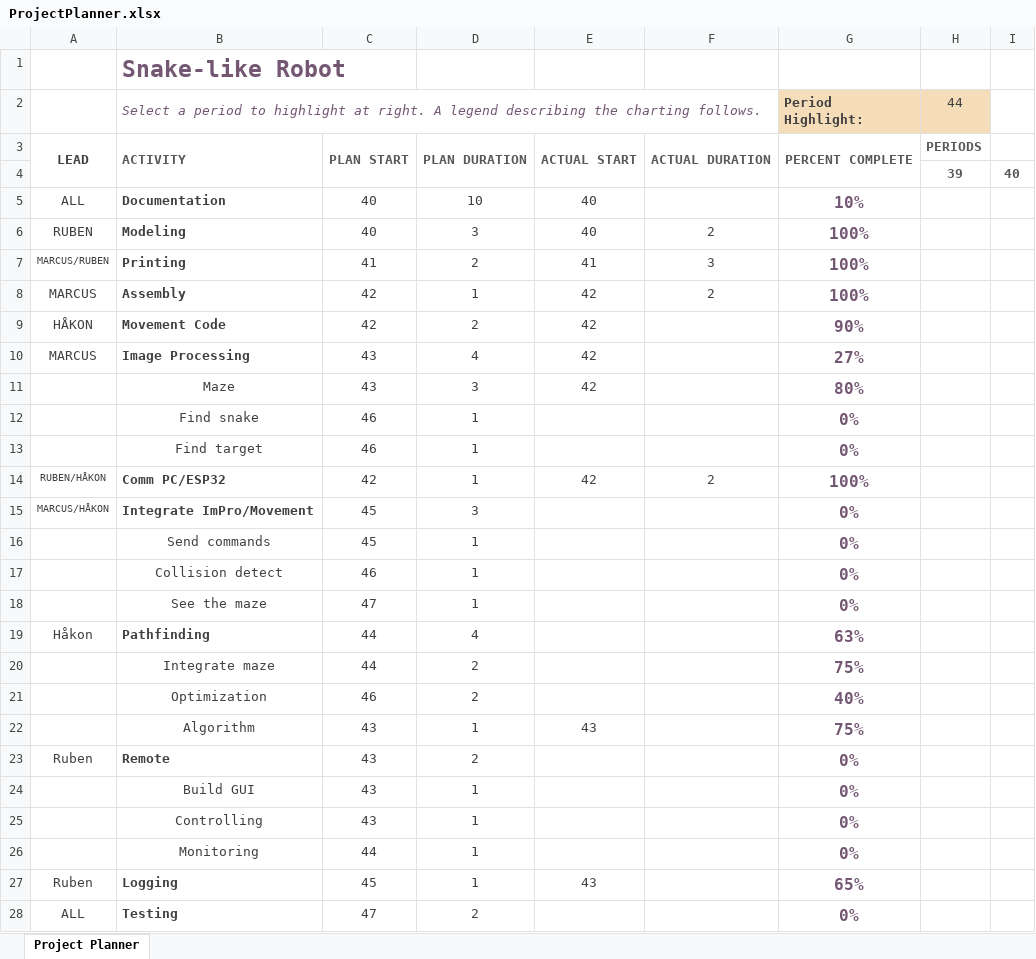
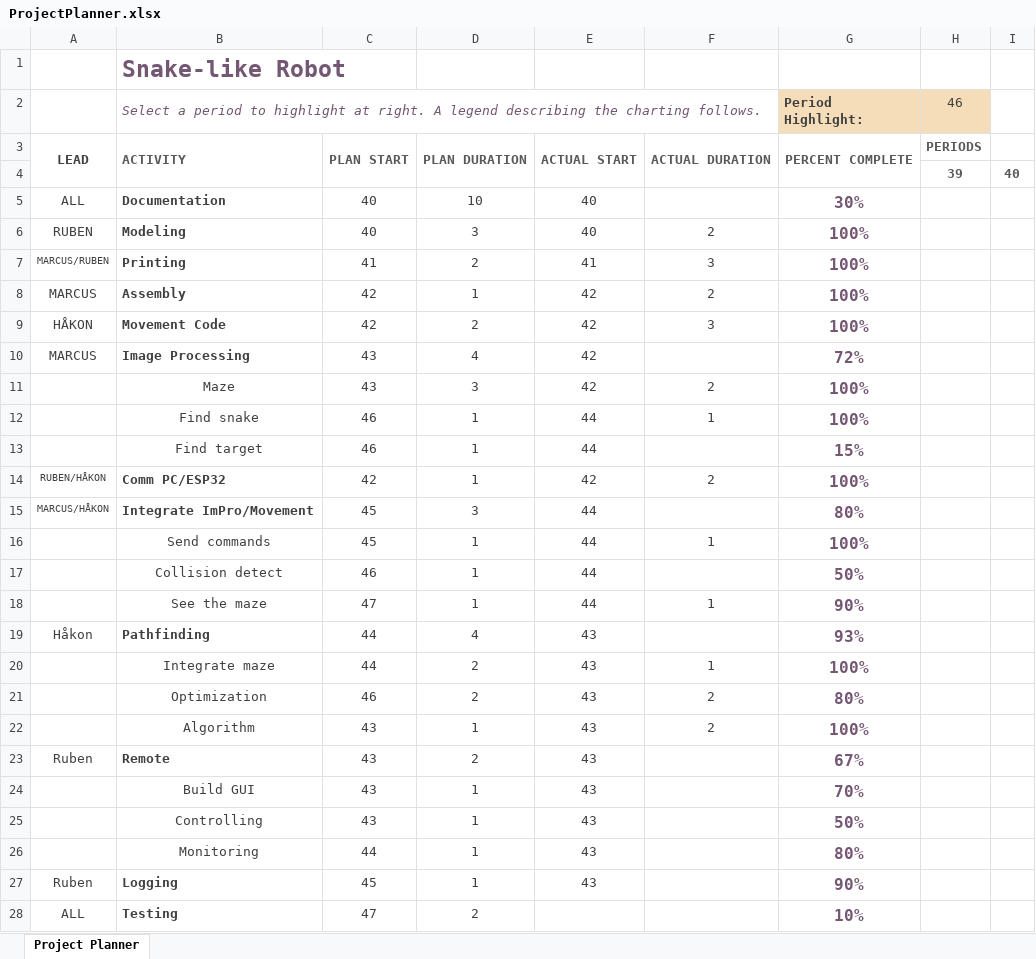
Before and after one commit to VeslRuben/Luretiks-Slange, an Excel workbook: Documents/ProjectPlanner.xlsx, sheet Project Planner, drawn as a sheet; only a part is shown; values as stored, in another font and other column widths than the file's, no borders; conditional formats not drawn; the diff names each change by its address in the sheet, - before the commit and + after, or states it on an @@ line.

Commit message:
General spellchecking. Updated Arduino-program to make use of lateral shifts. Updated project planner. Cleaned up Arduino code to remove redundant lines.

```diff
--- a/Documents/ProjectPlanner.xlsx (sheet Project Planner)
+++ b/Documents/ProjectPlanner.xlsx (sheet Project Planner)
-H2: 44
+H2: 46
-G5 (Period Highlight:): 10%
+G5 (Period Highlight:): 30%
-F9: (empty)
+F9: 3
-G9 (Period Highlight:): 90%
+G9 (Period Highlight:): 100%
-G10 (Period Highlight:): 27%
+G10 (Period Highlight:): 72%
-F11: (empty)
+F11: 2
-G11 (Period Highlight:): 80%
+G11 (Period Highlight:): 100%
-E12:E13: (empty)
+E12:E13: 44
-F12: (empty)
+F12: 1
-G12 (Period Highlight:): 0%
+G12 (Period Highlight:): 100%
-G13 (Period Highlight:): 0%
+G13 (Period Highlight:): 15%
-E15:E18: (empty)
+E15:E18: 44
-G15 (Period Highlight:): 0%
+G15 (Period Highlight:): 80%
-F16: (empty)
+F16: 1
-G16 (Period Highlight:): 0%
+G16 (Period Highlight:): 100%
-G17 (Period Highlight:): 0%
+G17 (Period Highlight:): 50%
-F18: (empty)
+F18: 1
-G18 (Period Highlight:): 0%
+G18 (Period Highlight:): 90%
-E19:E21: (empty)
+E19:E21: 43
-G19 (Period Highlight:): 63%
+G19 (Period Highlight:): 93%
-F20: (empty)
+F20: 1
-G20 (Period Highlight:): 75%
+G20 (Period Highlight:): 100%
-F21:F22: (empty)
+F21:F22: 2
-G21 (Period Highlight:): 40%
+G21 (Period Highlight:): 80%
-G22 (Period Highlight:): 75%
+G22 (Period Highlight:): 100%
-E23:E26: (empty)
+E23:E26: 43
-G23 (Period Highlight:): 0%
+G23 (Period Highlight:): 67%
-G24 (Period Highlight:): 0%
+G24 (Period Highlight:): 70%
-G25 (Period Highlight:): 0%
+G25 (Period Highlight:): 50%
-G26 (Period Highlight:): 0%
+G26 (Period Highlight:): 80%
-G27 (Period Highlight:): 65%
+G27 (Period Highlight:): 90%
-G28 (Period Highlight:): 0%
+G28 (Period Highlight:): 10%
```
Also changed, not shown: 4 other files.
